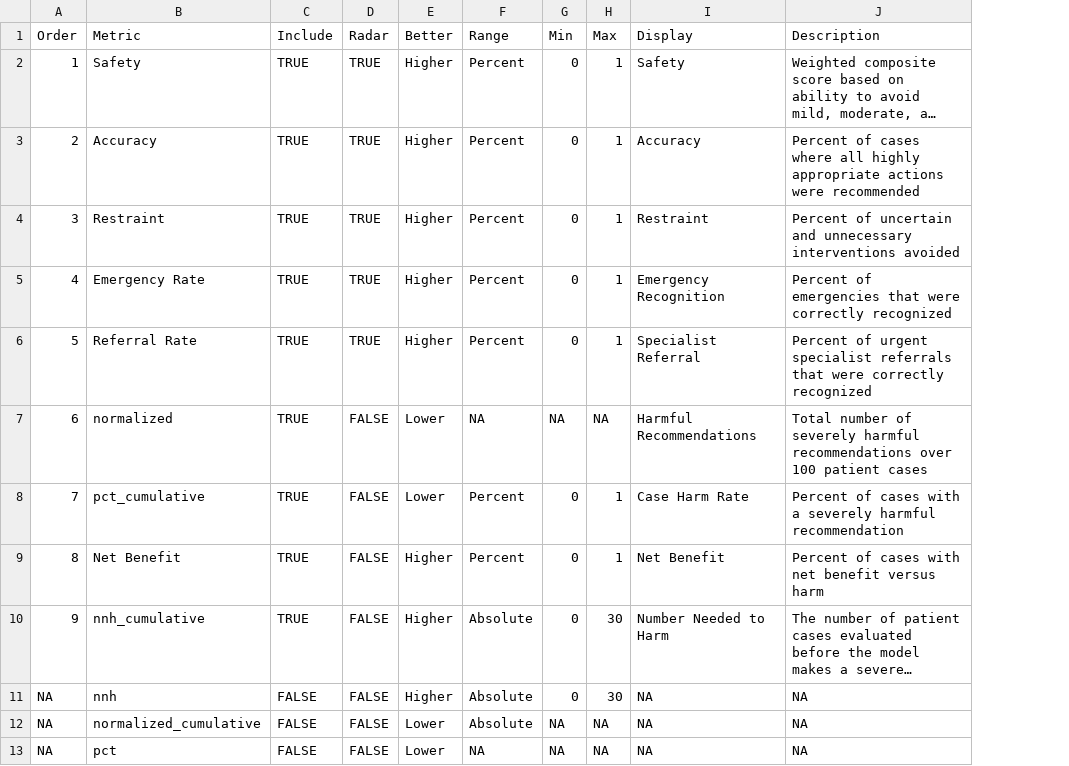
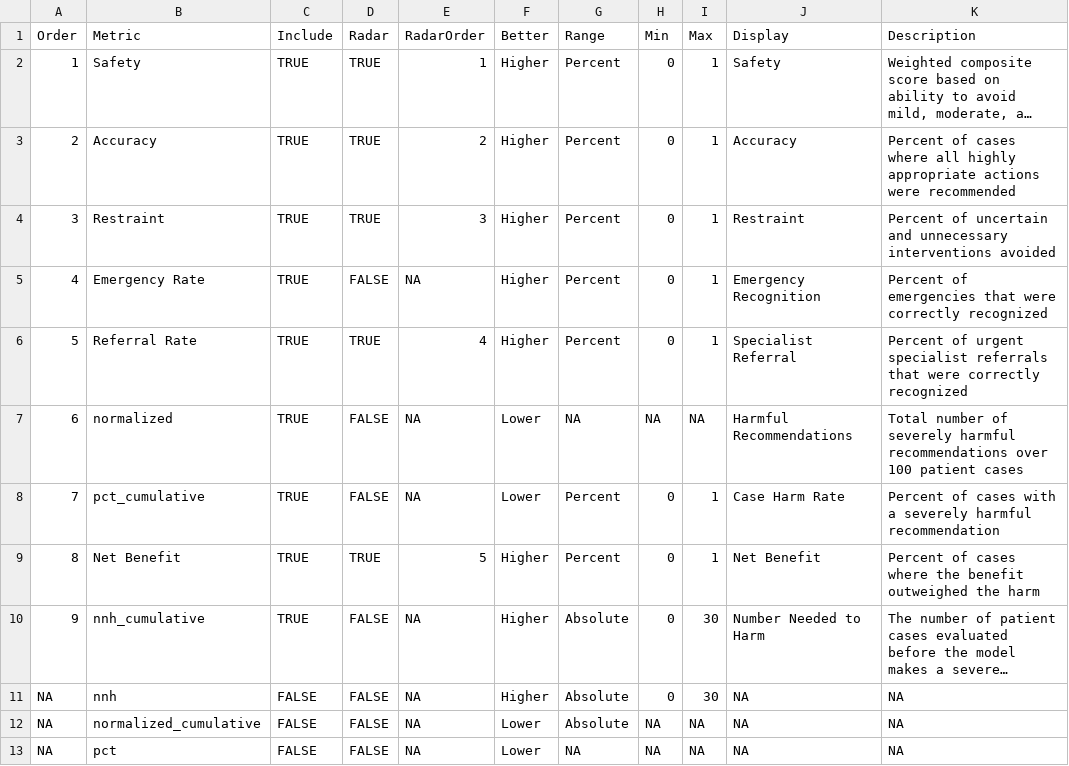
Before and after one commit to HealthRex/harmdash, a CSV file: data/metadata.csv, drawn as a sheet; long unchanged cells end in …; addresses are those after the commit; the diff names each change by its address in the sheet, - before the commit and + after, or states it on an @@ line.

Commit message:
Update radar plot ordering

```diff
--- a/data/metadata.csv
+++ b/data/metadata.csv
+column E (RadarOrder), rows 2-13: 1 | 2 | 3 | NA | 4 | NA | NA | 5 | NA | NA | NA | NA
-D5 (Radar): TRUE
+D5 (Radar): FALSE
-D9 (Radar): FALSE
+D9 (Radar): TRUE
-K9 (Description): …of cases with net benefit versus harm
+K9 (Description): …of cases where the benefit outweighed the harm
```
Also changed, not shown: 1 other file.
